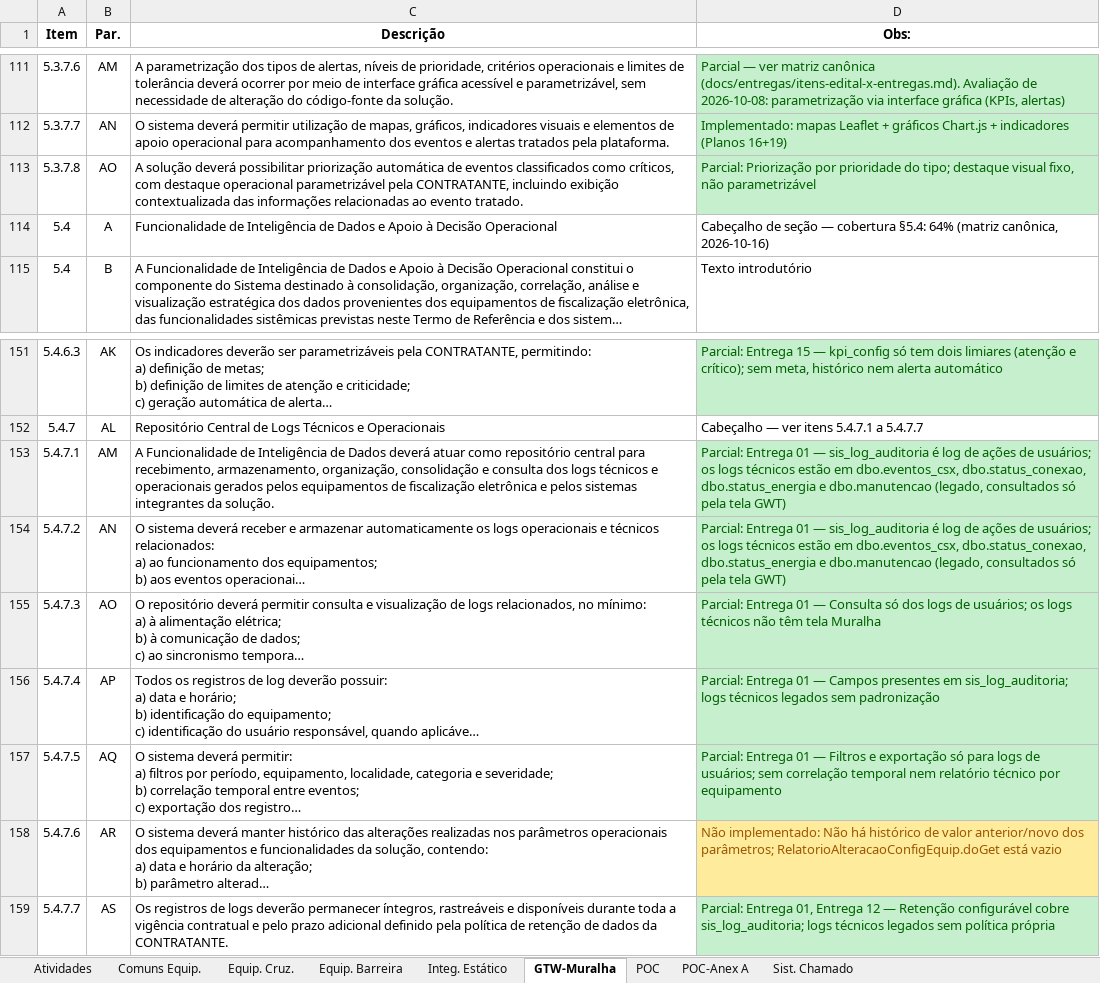
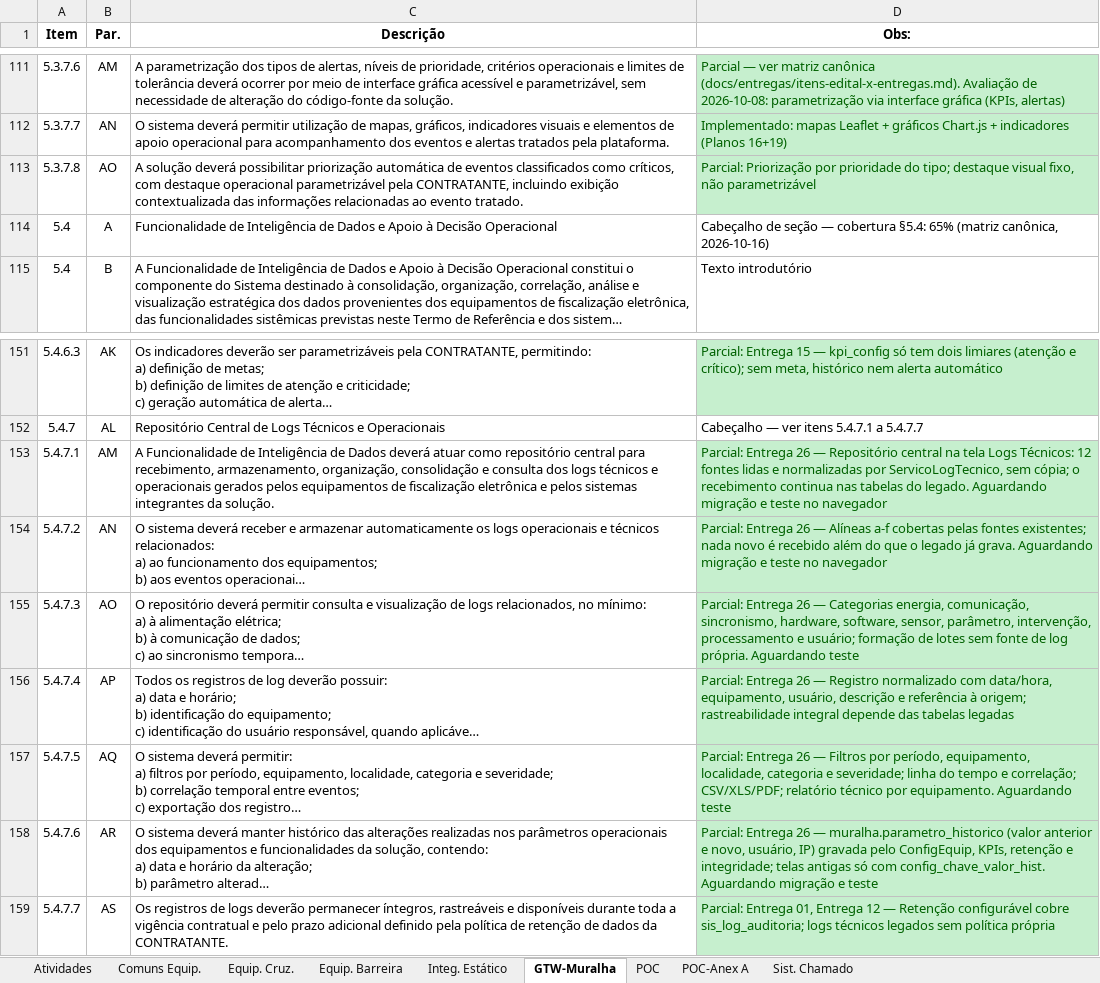
Before and after one commit to gustavoflandal/GTW-CWB, an Excel workbook: docs-editais/edital-salvador/Atividades Edital Salvador 2026.xlsx, sheet GTW-Muralha, drawn as a sheet; only a part is shown, gaps mark what is left out; long unchanged cells end in …; values as stored, in another font and other column widths than the file's, no borders; the diff names each change by its address in the sheet, - before the commit and + after, or states it on an @@ line.

```diff
--- a/docs-editais/edital-salvador/Atividades Edital Salvador 2026.xlsx (sheet GTW-Muralha)
+++ b/docs-editais/edital-salvador/Atividades Edital Salvador 2026.xlsx (sheet GTW-Muralha)
-D114 (Obs:): …cobertura §5.4: 64% (matriz canônica,…
+D114 (Obs:): …cobertura §5.4: 65% (matriz canônica,…
-D153 (Obs:): Parcial: Entrega 01 — sis_log_auditoria é log de ações de usuários; os logs técnicos estão em dbo.eventos_csx, dbo.status_conexao, dbo.status_energia e dbo.manutencao (legado, consultados só pela tela GWT)
+D153 (Obs:): Parcial: Entrega 26 — Repositório central na tela Logs Técnicos: 12 fontes lidas e normalizadas por ServicoLogTecnico, sem cópia; o recebimento continua nas tabelas do legado. Aguardando migração e teste no navegador
-D154 (Obs:): Parcial: Entrega 01 — sis_log_auditoria é log de ações de usuários; os logs técnicos estão em dbo.eventos_csx, dbo.status_conexao, dbo.status_energia e dbo.manutencao (legado, consultados só pela tela GWT)
+D154 (Obs:): Parcial: Entrega 26 — Alíneas a-f cobertas pelas fontes existentes; nada novo é recebido além do que o legado já grava. Aguardando migração e teste no navegador
-D155 (Obs:): Parcial: Entrega 01 — Consulta só dos logs de usuários; os logs técnicos não têm tela Muralha
+D155 (Obs:): Parcial: Entrega 26 — Categorias energia, comunicação, sincronismo, hardware, software, sensor, parâmetro, intervenção, processamento e usuário; formação de lotes sem fonte de log própria. Aguardando teste
-D156 (Obs:): Parcial: Entrega 01 — Campos presentes em sis_log_auditoria; logs técnicos legados sem padronização
+D156 (Obs:): Parcial: Entrega 26 — Registro normalizado com data/hora, equipamento, usuário, descrição e referência à origem; rastreabilidade integral depende das tabelas legadas
-D157 (Obs:): Parcial: Entrega 01 — Filtros e exportação só para logs de usuários; sem correlação temporal nem relatório técnico por equipamento
+D157 (Obs:): Parcial: Entrega 26 — Filtros por período, equipamento, localidade, categoria e severidade; linha do tempo e correlação; CSV/XLS/PDF; relatório técnico por equipamento. Aguardando teste
-D158 (Obs:): Não implementado: Não há histórico de valor anterior/novo dos parâmetros; RelatorioAlteracaoConfigEquip.doGet está vazio
+D158 (Obs:): Parcial: Entrega 26 — muralha.parametro_historico (valor anterior e novo, usuário, IP) gravada pelo ConfigEquip, KPIs, retenção e integridade; telas antigas só com config_chave_valor_hist. Aguardando migração e teste
@@ D158 fill: #FFEB9C → #C6EFCE, text colour: #9C5700 → #006100 @@
```
Also changed, not shown: 15 other files.
